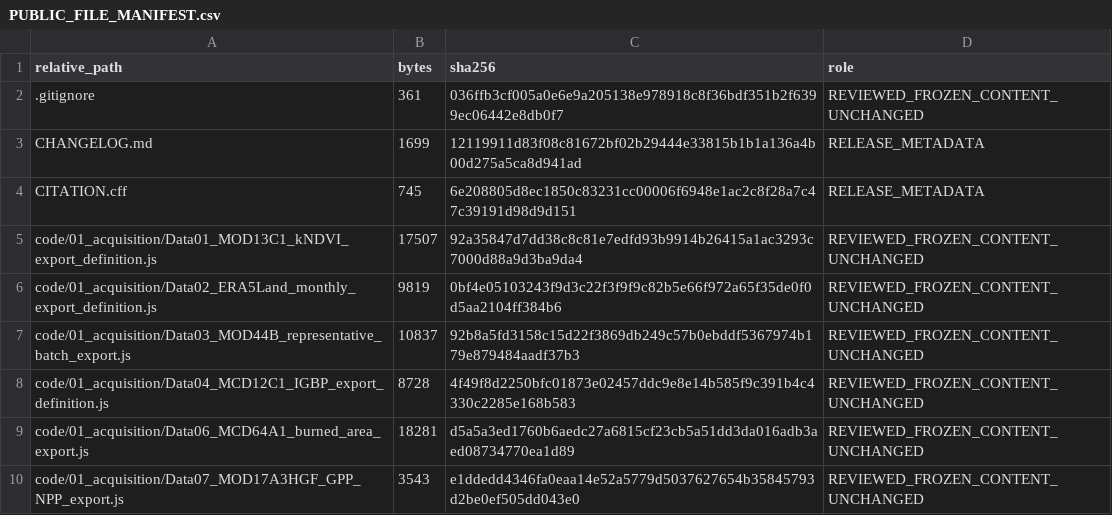
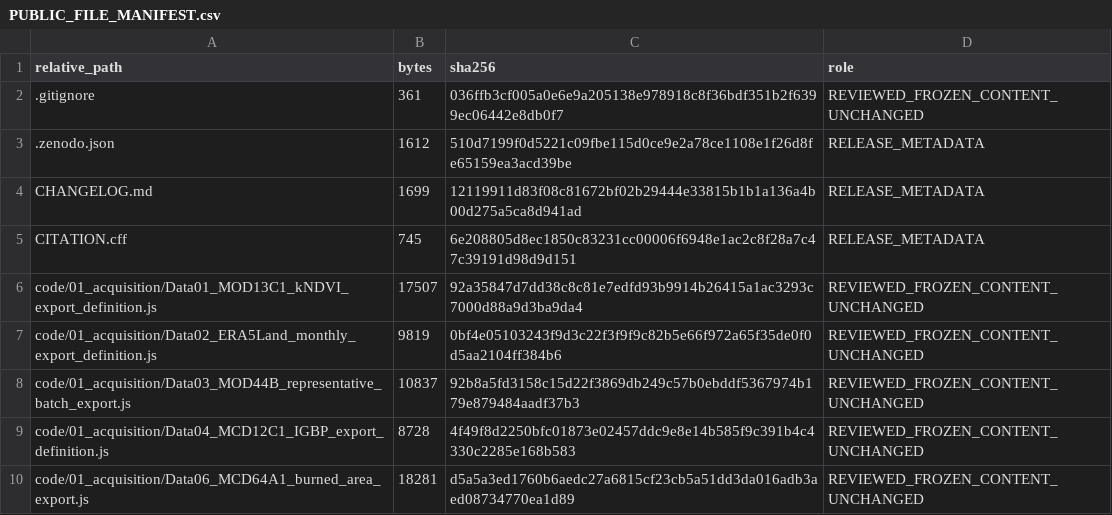
Before and after one commit to lt2957327761-ops/forest-drought-recovery-inference, a CSV file: docs/PUBLIC_FILE_MANIFEST.csv, drawn as a sheet; only a part is shown; the shorter side is filled out with more unchanged rows; the diff names each change by its address in the sheet, - before the commit and + after, or states it on an @@ line.

Commit message:
release: supply explicit Zenodo automatic-archive metadata

```diff
--- a/docs/PUBLIC_FILE_MANIFEST.csv
+++ b/docs/PUBLIC_FILE_MANIFEST.csv
+row 3: .zenodo.json | 1612 | 510d7199f0d5221c09fbe115d0ce9e2a78ce1108e1f26d8fe65159ea3acd39be | RELEASE_METADATA
```
Also changed, not shown: 1 other file.
